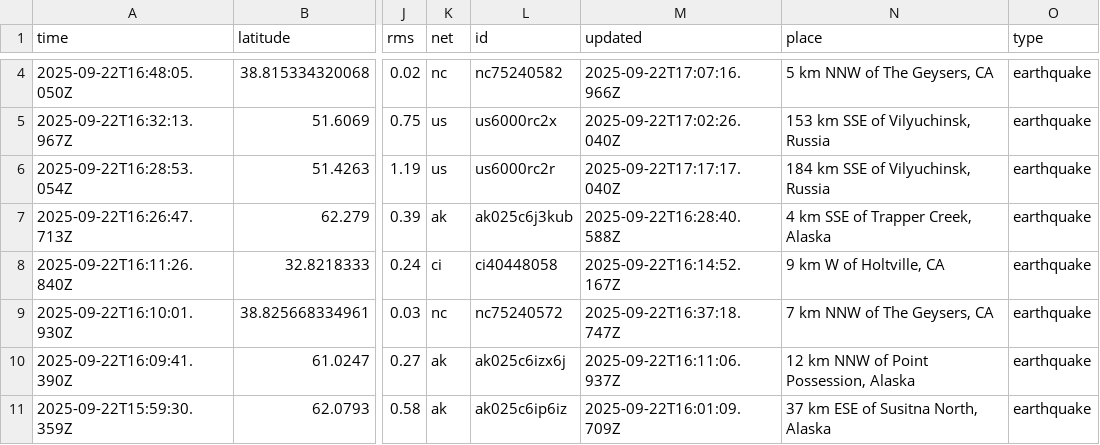
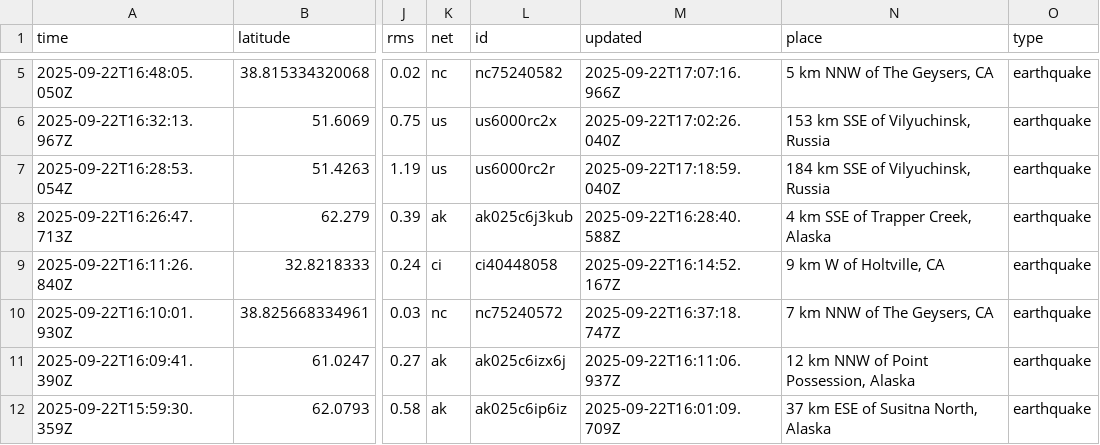
Before and after one commit to Yabsra28/nicar22-github-actions, a CSV file: usgs_current.csv, drawn as a sheet; only a part is shown, gaps mark what is left out; addresses are those after the commit; the diff covers the shown part only; the diff names each change by its address in the sheet, - before the commit and + after, or states it on an @@ line.

```diff
--- a/usgs_current.csv
+++ b/usgs_current.csv
-M7 (updated): 2025-09-22T17:17:17.040Z
+M7 (updated): 2025-09-22T17:18:59.040Z
```
Also changed, not shown: 2 added rows, 2 removed rows and 3 edited cells elsewhere in this file, 1 other file.
